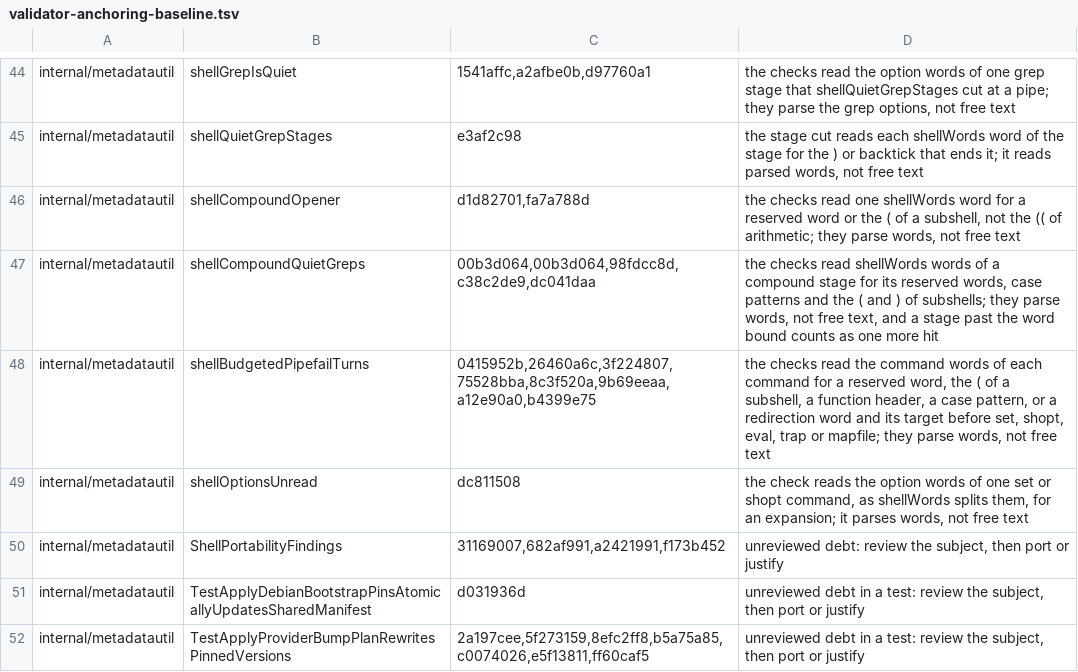
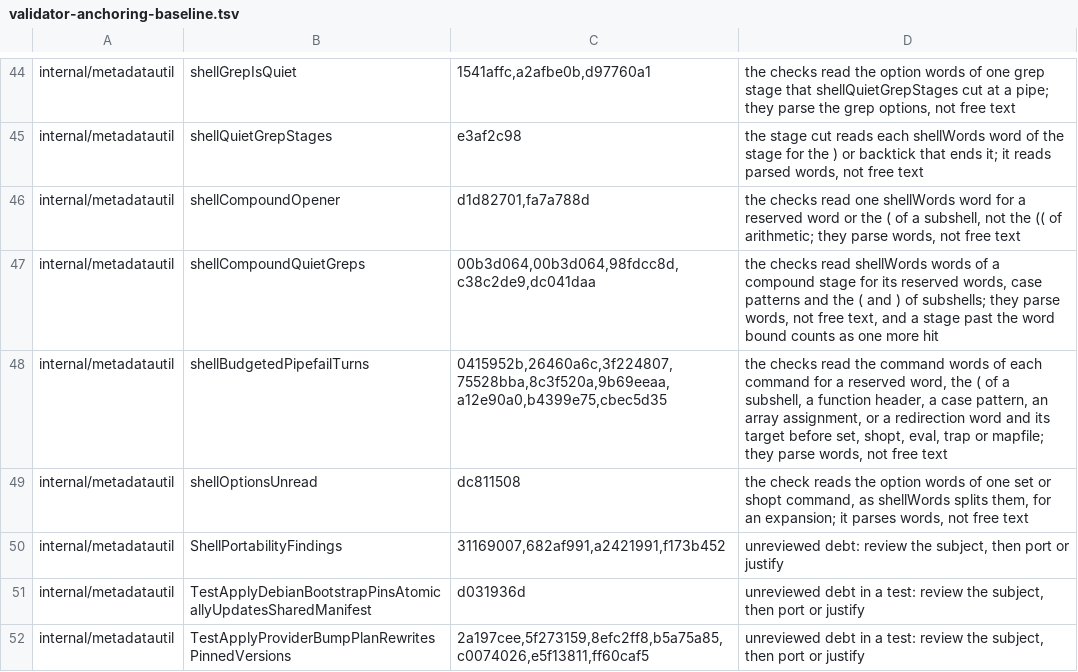
Before and after one commit to omkhar/workcell, a TSV file: policy/validator-anchoring-baseline.tsv, drawn as a sheet; only a part is shown, gaps mark what is left out.

```diff
--- a/policy/validator-anchoring-baseline.tsv
+++ b/policy/validator-anchoring-baseline.tsv
@@ -47,3 +47,3 @@ internal/metadatautil	shellCompoundOpener	d1d82701,fa7a788d	the checks read one
 internal/metadatautil	shellCompoundQuietGreps	00b3d064,00b3d064,98fdcc8d,c38c2de9,dc041daa	the checks read shellWords words of a compound stage for its reserved words, case patterns and the ( and ) of subshells; they parse words, not free text, and a stage past the word bound counts as one more hit
-internal/metadatautil	shellBudgetedPipefailTurns	0415952b,26460a6c,3f224807,75528bba,8c3f520a,9b69eeaa,a12e90a0,b4399e75	the checks read the command words of each command for a reserved word, the ( of a subshell, a function header, a case pattern, or a redirection word and its target before set, shopt, eval, trap or mapfile; they parse words, not free text
+internal/metadatautil	shellBudgetedPipefailTurns	0415952b,26460a6c,3f224807,75528bba,8c3f520a,9b69eeaa,a12e90a0,b4399e75,cbec5d35	the checks read the command words of each command for a reserved word, the ( of a subshell, a function header, a case pattern, an array assignment, or a redirection word and its target before set, shopt, eval, trap or mapfile; they parse words, not free text
 internal/metadatautil	shellOptionsUnread	dc811508	the check reads the option words of one set or shopt command, as shellWords splits them, for an expansion; it parses words, not free text
```
Also changed, not shown: 4 other files.
